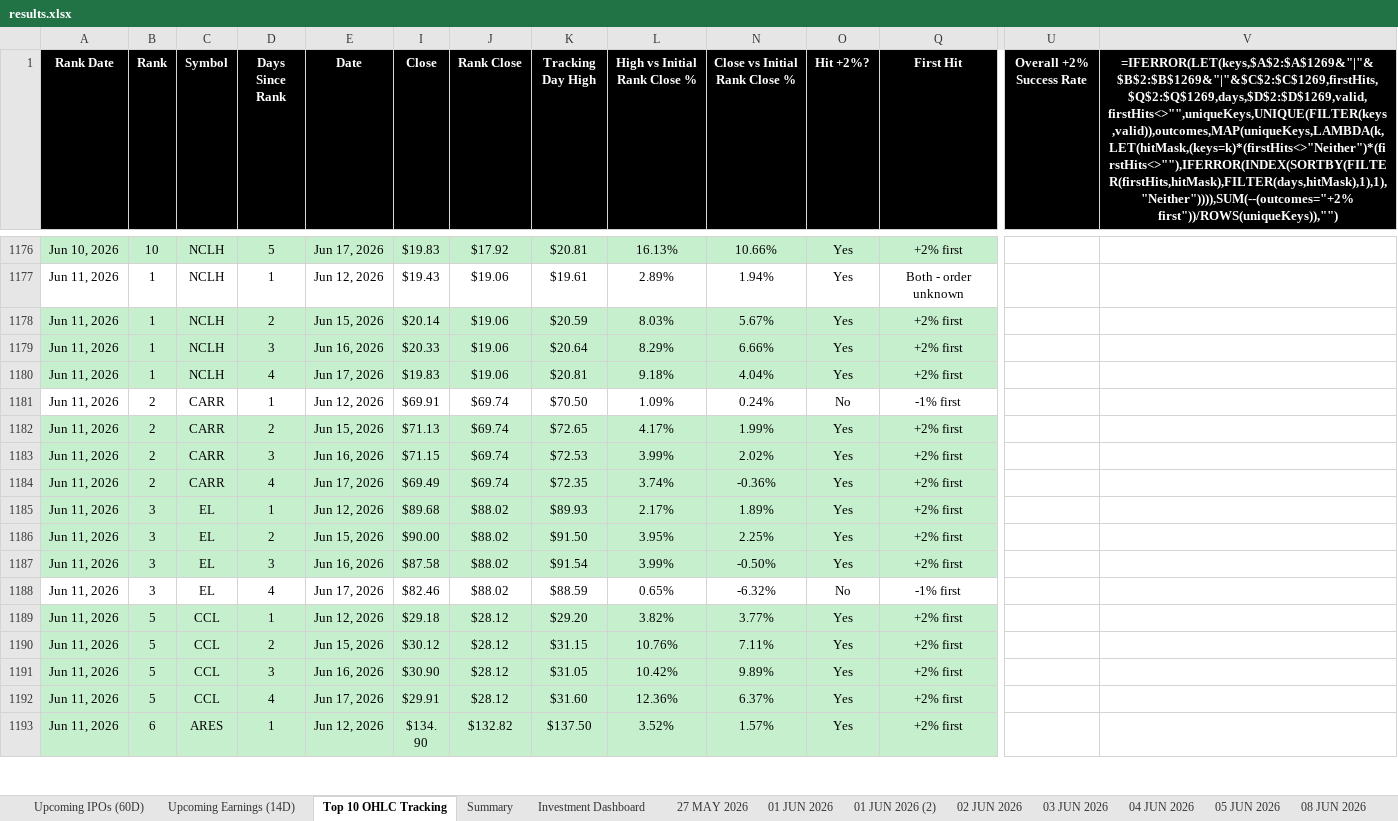
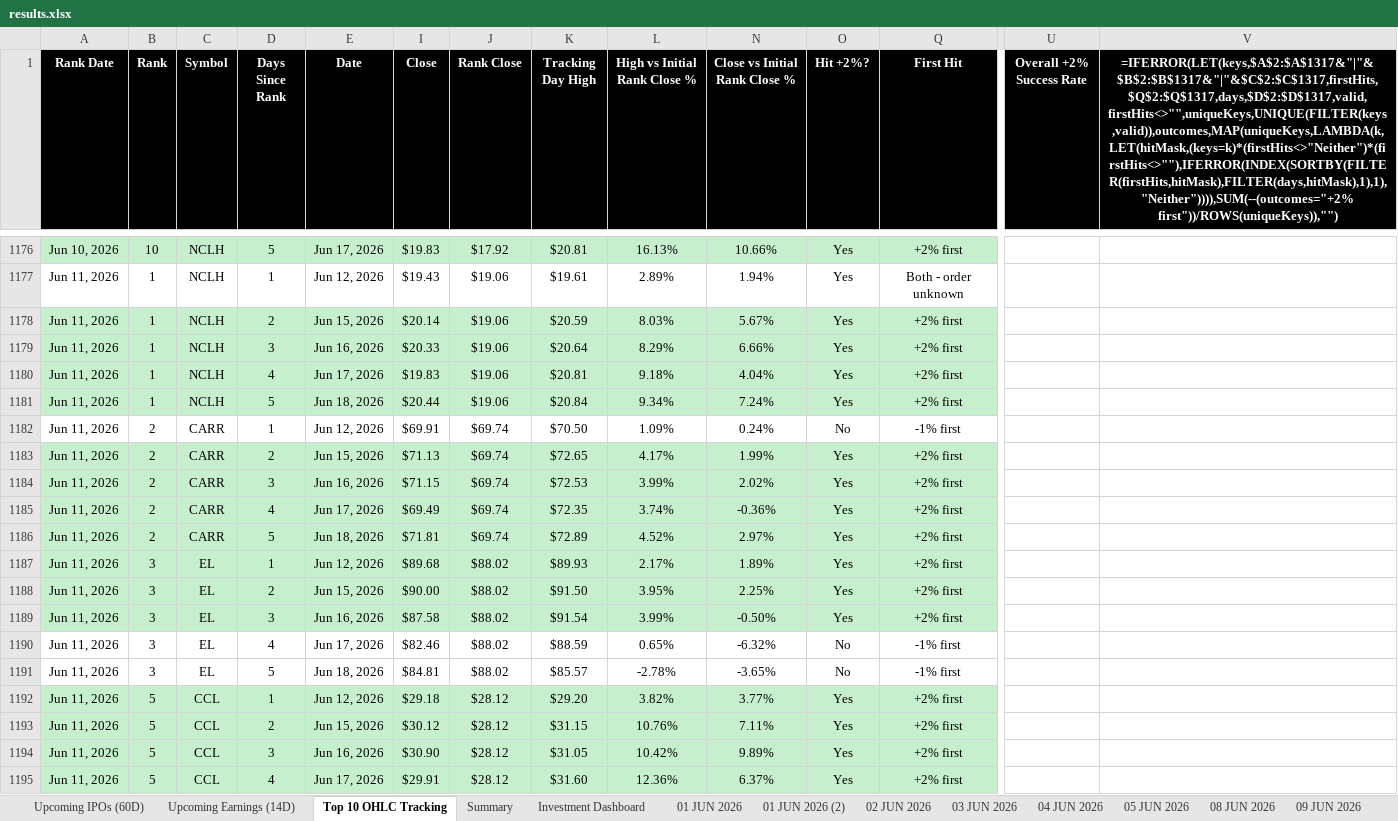
Before and after one commit to codenamev99/invest2.0, an Excel workbook: results.xlsx, sheet Top 10 OHLC Tracking, drawn as a sheet; only a part is shown, gaps mark what is left out; the shorter side is filled out with more unchanged rows; values as stored, in another font and other column widths than the file's, no borders; formulas without a stored value are shown as written; rows hold the shown columns only; the diff covers the shown part only; the diff names each change by its address in the sheet, - before the commit and + after, or states it on an @@ line.

```diff
--- a/results.xlsx (sheet Top 10 OHLC Tracking)
+++ b/results.xlsx (sheet Top 10 OHLC Tracking)
-sheet tab: 27 MAY 2026
-V1: =IFERROR(LET(keys,$A$2:$A$1269&"|"&$B$2:$B$1269&"|"&$C$2:$C$1269,firstHits,$Q$2:$Q$1269,days,$D$2:$D$1269,valid,firstHits<>"",uniqueKeys,UNIQUE(FILTER(keys,valid)),outcomes,MAP(uniqueKeys,LAMBDA(k,LET(hitMask,(keys=k)*(firstHits<>"Neither")*(firstHits<>""),IFERROR(INDEX(SORTBY(FILTER(firstHits,hitMask),FILTER(days,hitMask),1),1),"Neither")))),SUM(--(outcomes="+2% first"))/ROWS(uniqueKeys)),"")
+V1: =IFERROR(LET(keys,$A$2:$A$1317&"|"&$B$2:$B$1317&"|"&$C$2:$C$1317,firstHits,$Q$2:$Q$1317,days,$D$2:$D$1317,valid,firstHits<>"",uniqueKeys,UNIQUE(FILTER(keys,valid)),outcomes,MAP(uniqueKeys,LAMBDA(k,LET(hitMask,(keys=k)*(firstHits<>"Neither")*(firstHits<>""),IFERROR(INDEX(SORTBY(FILTER(firstHits,hitMask),FILTER(days,hitMask),1),1),"Neither")))),SUM(--(outcomes="+2% first"))/ROWS(uniqueKeys)),"")
+row 1181: Jun 11, 2026 | 1 | NCLH | 5 | Jun 18, 2026 | $20.44 | $19.06 | $20.84 | 9.34% | 7.24% | Yes | +2% first
+row 1186: Jun 11, 2026 | 2 | CARR | 5 | Jun 18, 2026 | $71.81 | $69.74 | $72.89 | 4.52% | 2.97% | Yes | +2% first
+row 1191: Jun 11, 2026 | 3 | EL | 5 | Jun 18, 2026 | $84.81 | $88.02 | $85.57 | -2.78% | -3.65% | No | -1% first
```
Also changed, not shown: 45 added rows elsewhere in this sheet, sheet Investment Dashboard, sheet Upcoming Earnings (14D), sheet Summary, sheet Upcoming IPOs (60D), other sheet tabs, hidden cells.
